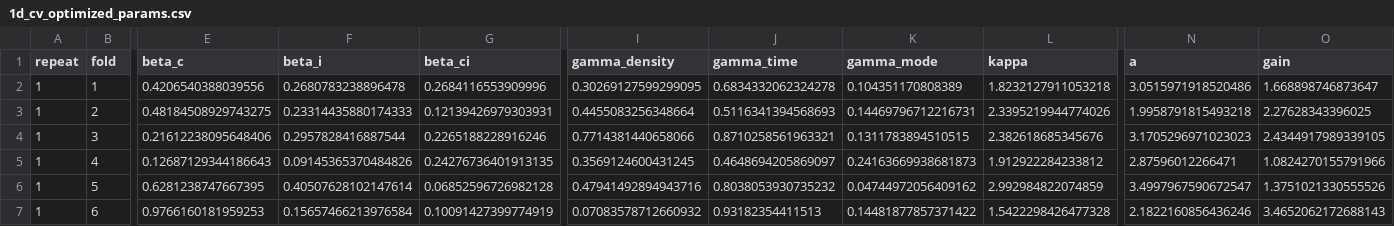
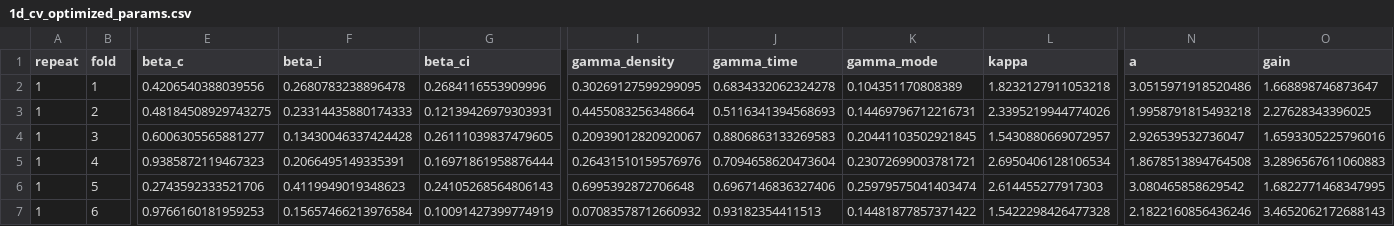
Before and after one commit to yxlin02/HCICarSim, a CSV file: Output/1d_cv_optimized_params.csv, drawn as a sheet; only a part is shown, gaps mark what is left out; the diff covers the shown part only; the diff names each change by its address in the sheet, - before the commit and + after, or states it on an @@ line.

```diff
--- a/Output/1d_cv_optimized_params.csv
+++ b/Output/1d_cv_optimized_params.csv
-E4 (beta_c): 0.21612238095648406
+E4 (beta_c): 0.6006305565881277
-F4 (beta_i): 0.2957828416887544
+F4 (beta_i): 0.13430046337424428
-G4 (beta_ci): 0.2265188228916246
+G4 (beta_ci): 0.26111039837479605
-I4 (gamma_density): 0.7714381440658066
+I4 (gamma_density): 0.20939012820920067
-J4 (gamma_time): 0.8710258561963321
+J4 (gamma_time): 0.8806863133269583
-K4 (gamma_mode): 0.1311783894510515
+K4 (gamma_mode): 0.20441103502921845
-L4 (kappa): 2.382618685345676
+L4 (kappa): 1.5430880669072957
-N4 (a): 3.1705296971023023
+N4 (a): 2.926539532736047
-O4 (gain): 2.4344917989339105
+O4 (gain): 1.6593305225796016
-E5 (beta_c): 0.12687129344186643
+E5 (beta_c): 0.9385872119467323
-F5 (beta_i): 0.09145365370484826
+F5 (beta_i): 0.2066495149335391
-G5 (beta_ci): 0.24276736401913135
+G5 (beta_ci): 0.16971861958876444
-I5 (gamma_density): 0.3569124600431245
+I5 (gamma_density): 0.26431510159576976
-J5 (gamma_time): 0.4648694205869097
+J5 (gamma_time): 0.7094658620473604
-K5 (gamma_mode): 0.24163669938681873
+K5 (gamma_mode): 0.23072699003781721
-L5 (kappa): 1.912922284233812
+L5 (kappa): 2.6950406128106534
-N5 (a): 2.87596012266471
+N5 (a): 1.8678513894764508
-O5 (gain): 1.0824270155791966
+O5 (gain): 3.2896567611060883
-E6 (beta_c): 0.6281238747667395
+E6 (beta_c): 0.2743592333521706
-F6 (beta_i): 0.40507628102147614
+F6 (beta_i): 0.4119949019348623
-G6 (beta_ci): 0.06852596726982128
+G6 (beta_ci): 0.24105268564806143
-I6 (gamma_density): 0.47941492894943716
+I6 (gamma_density): 0.6995392872706648
-J6 (gamma_time): 0.8038053930735232
+J6 (gamma_time): 0.6967146836327406
-K6 (gamma_mode): 0.04744972056409162
+K6 (gamma_mode): 0.25979575041403474
-L6 (kappa): 2.992984822074859
+L6 (kappa): 2.614455277917303
-N6 (a): 3.4997967590672547
+N6 (a): 3.080465858629542
-O6 (gain): 1.3751021330555526
+O6 (gain): 1.6822771468347995
```
Also changed, not shown: 108 edited cells elsewhere in this file, Output/2d_cv_optimized_params.csv, Output/machine_learning_results.csv, 14 other files.
